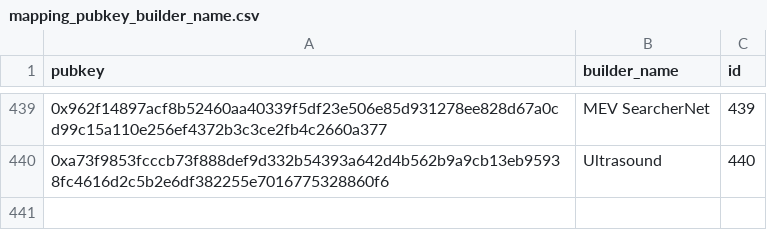
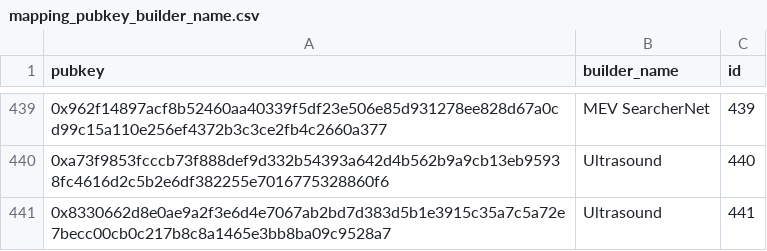
Before and after one commit to dataalways/mevboost-data, a CSV file: mapping_pubkey_builder_name.csv, drawn as a sheet; only a part is shown, gaps mark what is left out; the diff names each change by its address in the sheet, - before the commit and + after, or states it on an @@ line.

Commit message:
Added data for 2026-07-13 to 2026-07-21. Regenerated data for 2026-07-04 to 2026-07-12 to add new ultrasound builder pubkeys.

```diff
--- a/mapping_pubkey_builder_name.csv
+++ b/mapping_pubkey_builder_name.csv
+row 441: 0x8330662d8e0ae9a2f3e6d4e7067ab2bd7d383d5b1e3915c35a7c5a72e7becc00cb0c217b8c8a1465e3bb8ba09c9528a7 | Ultrasound | 441
```
Also changed, not shown: 18 other files.
